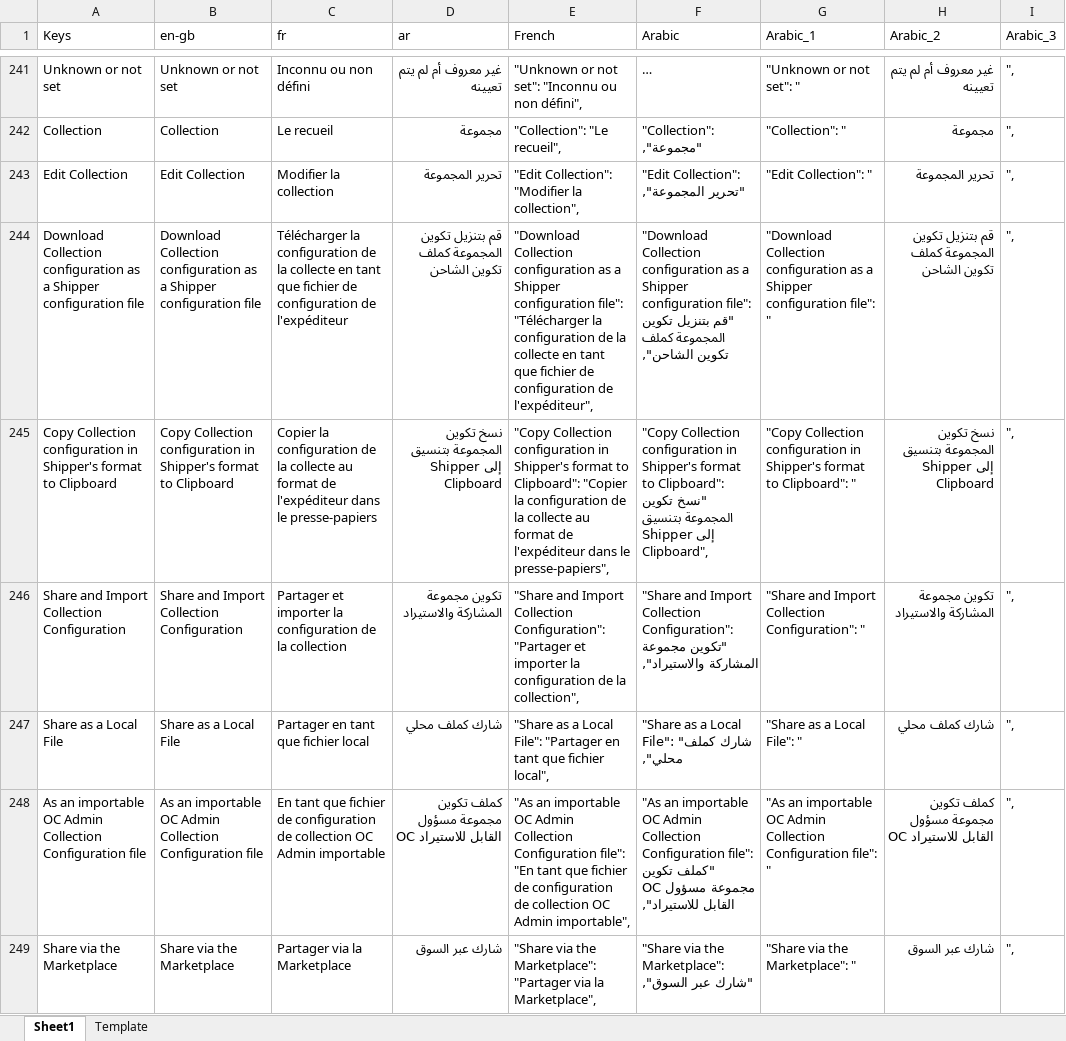
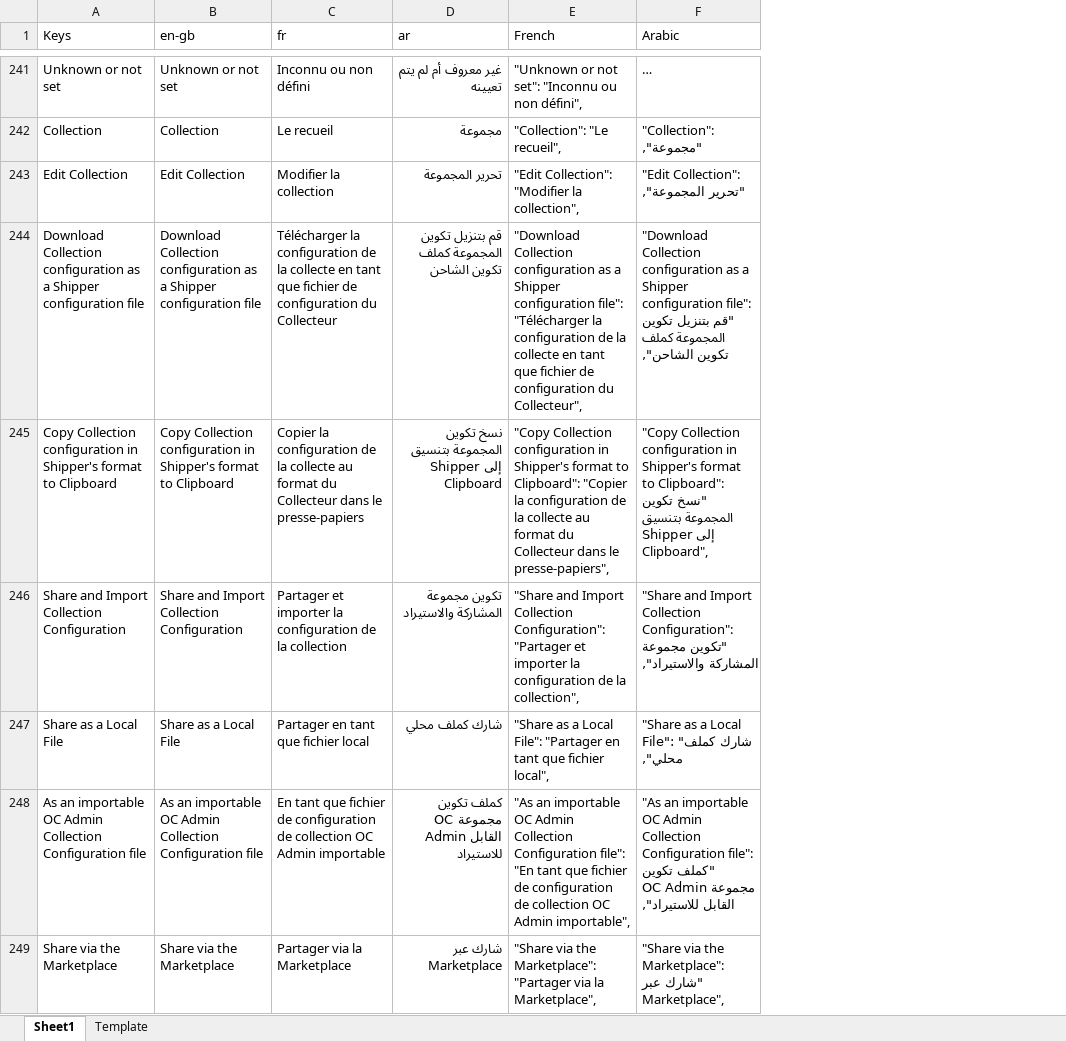
Before and after one commit to logrhythm/EZ-Cloud, an Excel workbook: frontend/src/i18n/Translations Master.xlsx, sheet Sheet1, drawn as a sheet; only a part is shown, gaps mark what is left out; long unchanged cells end in …; values as stored, in another font and other column widths than the file's, no borders; table styles not drawn; the diff covers the shown part only; the diff names each change by its address in the sheet, - before the commit and + after, or states it on an @@ line.

Commit message:
Frontend - i18n - Fix translations of `OC Admin`

```diff
--- a/frontend/src/i18n/Translations Master.xlsx (sheet Sheet1)
+++ b/frontend/src/i18n/Translations Master.xlsx (sheet Sheet1)
-column G (Arabic_1), rows 241-249: "Unknown or not set": " | "Collection": " | "Edit Collection": " | "Download Collection configuration as a Shipper configuration file": " | "Copy Collection configuration in Shipper's format to Clipboard": " | "Share and Import Collection Configuration": " | "Share as a Local File": " | "As an importable OC Admin Collection Configuration file": " | "Share via the Marketplace": "
-column H (Arabic_2), rows 241-249: غير معروف أم لم يتم تعيينه | مجموعة | تحرير المجموعة | قم بتنزيل تكوين المجموعة كملف تكوين الشاحن | نسخ تكوين المجموعة بتنسيق Shipper إلى Clipboard | تكوين مجموعة المشاركة والاستيراد | شارك كملف محلي | كملف تكوين مجموعة مسؤول OC القابل للاستيراد | شارك عبر السوق
-column I (Arabic_3), rows 241-249: all ",
-C244 (fr): …de configuration de l'expéditeur
+C244 (fr): …de configuration du Collecteur
-E244 (French): …de configuration de l'expéditeur",
+E244 (French): …de configuration du Collecteur",
-C245 (fr): …au format de l'expéditeur dans le…
+C245 (fr): …au format du Collecteur dans le…
-E245 (French): …au format de l'expéditeur dans le…
+E245 (French): …au format du Collecteur dans le…
-D248 (ar): كملف تكوين مجموعة مسؤول OC القابل للاستيراد
+D248 (ar): كملف تكوين مجموعة OC Admin القابل للاستيراد
-F248 (Arabic): …تكوين مجموعة مسؤول OC القابل للاستيراد",
+F248 (Arabic): …تكوين مجموعة OC Admin القابل للاستيراد",
-D249 (ar): شارك عبر السوق
+D249 (ar): شارك عبر Marketplace
-F249 (Arabic): …"شارك عبر السوق",
+F249 (Arabic): …"شارك عبر Marketplace",
```
Also changed, not shown: 107 edited cells and cell formats elsewhere in this sheet, sheet Template.
